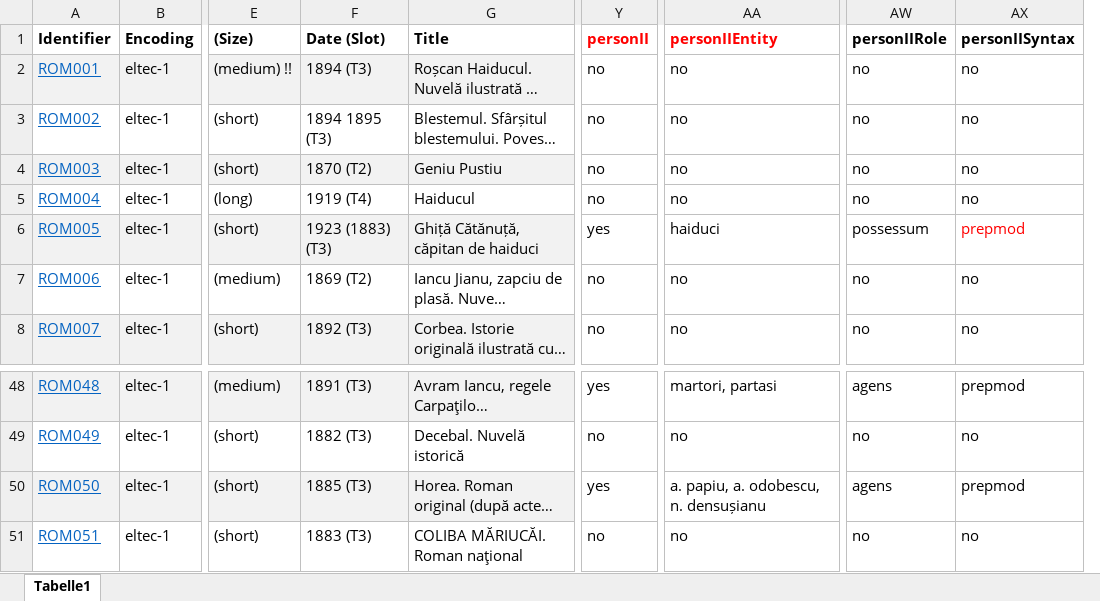
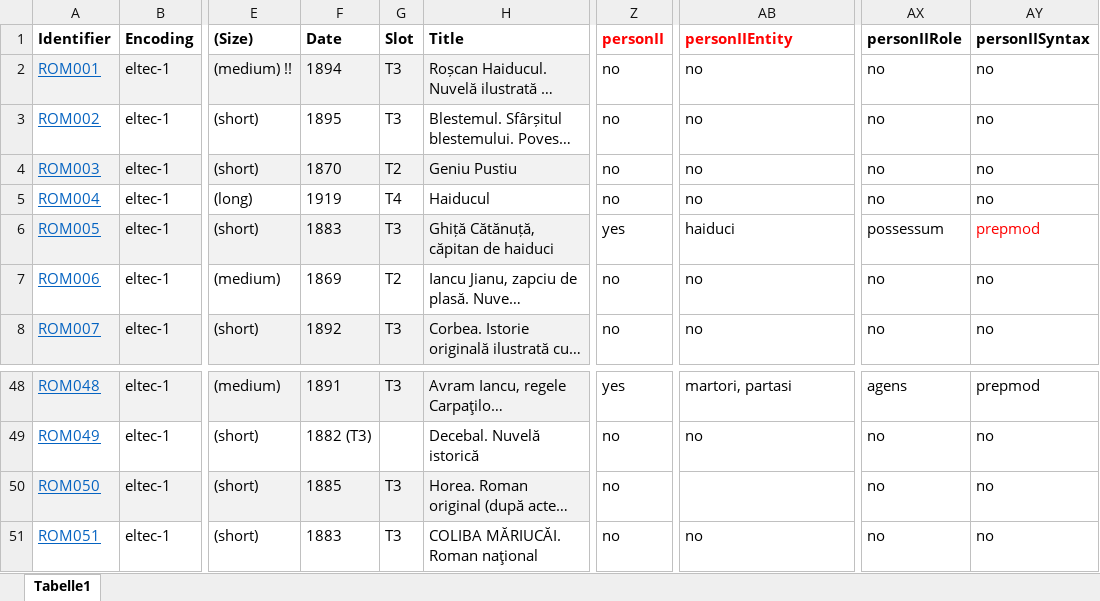
Before and after one commit to distantreading/WG1, an Excel workbook: titlePilotStudy/data/ROM.xlsx, sheet Tabelle1, drawn as a sheet; only a part is shown, gaps mark what is left out; long unchanged cells end in …; values as stored, in another font and other column widths than the file's, no borders; removed rows and columns are numbered as before the commit, all else as after; the diff names each change by its address in the sheet, - before the commit and + after, or states it on an @@ line.

Commit message:
date-date slot correction

```diff
--- a/titlePilotStudy/data/ROM.xlsx (sheet Tabelle1)
+++ b/titlePilotStudy/data/ROM.xlsx (sheet Tabelle1)
-column F (Date (Slot)), rows 2-8: 1894 (T3) | 1894 1895 (T3) | 1870 (T2) | 1919 (T4) | 1923 (1883) (T3) | 1869 (T2) | 1892 (T3); rows 48-51: 1891 (T3) | 1882 (T3) | 1885 (T3) | 1883 (T3)
+column F (Date), rows 2-8: 1894 | 1895 | 1870 | 1919 | 1883 | 1869 | 1892; rows 48-51: 1891 | 1882 (T3) | 1885 | 1883
+column G (Slot), rows 2-8: T3 | T3 | T2 | T4 | T3 | T2 | T3; rows 48-51: T3 |  | T3 | T3
-Z50 (personII): yes
+Z50 (personII): no
-AB50 (personIIEntity): a. papiu, a. odobescu, n. densușianu
+AB50 (personIIEntity): (empty)
-AX50 (personIIRole): agens
+AX50 (personIIRole): no
-AY50 (personIISyntax): prepmod
+AY50 (personIISyntax): no
```
Also changed, not shown: titlePilotStudy/data/ITA.xlsx.
